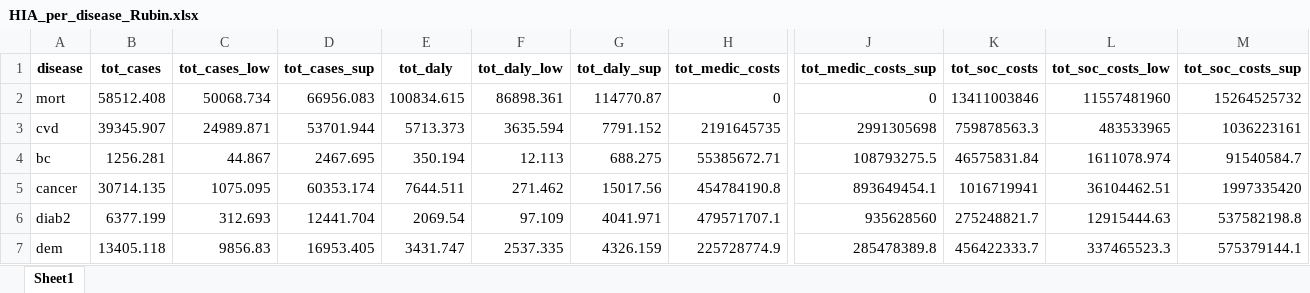
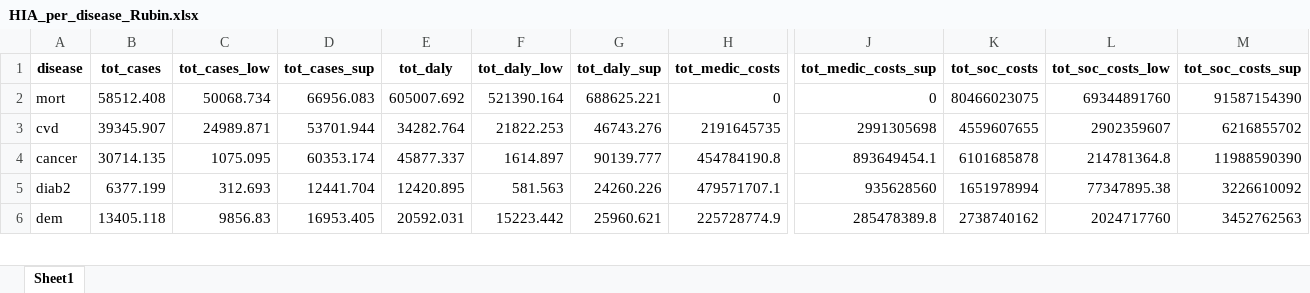
Before and after one commit to inesoriany/HIA_walking_steps, an Excel workbook: output/Tables/2019/Resampling/HIA_per_disease_Rubin.xlsx, sheet Sheet1, drawn as a sheet; only a part is shown, gaps mark what is left out; values as stored, in another font and other column widths than the file's, no borders; removed rows and columns are numbered as before the commit, all else as after; rows hold the shown columns only; the diff covers the shown part only; the diff names each change by its address in the sheet, - before the commit and + after, or states it on an @@ line.

```diff
--- a/output/Tables/2019/Resampling/HIA_per_disease_Rubin.xlsx (sheet Sheet1)
+++ b/output/Tables/2019/Resampling/HIA_per_disease_Rubin.xlsx (sheet Sheet1)
-E2 (tot_daly): 100834.615
+E2 (tot_daly): 605007.692
-F2 (tot_daly_low): 86898.361
+F2 (tot_daly_low): 521390.164
-G2 (tot_daly_sup): 114770.87
+G2 (tot_daly_sup): 688625.221
-K2 (tot_soc_costs): 13411003846
+K2 (tot_soc_costs): 80466023075
-L2 (tot_soc_costs_low): 11557481960
+L2 (tot_soc_costs_low): 69344891760
-M2 (tot_soc_costs_sup): 15264525732
+M2 (tot_soc_costs_sup): 91587154390
-E3 (tot_daly): 5713.373
+E3 (tot_daly): 34282.764
-F3 (tot_daly_low): 3635.594
+F3 (tot_daly_low): 21822.253
-G3 (tot_daly_sup): 7791.152
+G3 (tot_daly_sup): 46743.276
-K3 (tot_soc_costs): 759878563.3
+K3 (tot_soc_costs): 4559607655
-L3 (tot_soc_costs_low): 483533965
+L3 (tot_soc_costs_low): 2902359607
-M3 (tot_soc_costs_sup): 1036223161
+M3 (tot_soc_costs_sup): 6216855702
-row 4: bc | 1256.281 | 44.867 | 2467.695 | 350.194 | 12.113 | 688.275 | 55385672.71 | 108793275.5 | 46575831.84 | 1611078.974 | 91540584.7
-E4 (tot_daly): 7644.511
+E4 (tot_daly): 45877.337
-F4 (tot_daly_low): 271.462
+F4 (tot_daly_low): 1614.897
-G4 (tot_daly_sup): 15017.56
+G4 (tot_daly_sup): 90139.777
-K4 (tot_soc_costs): 1016719941
+K4 (tot_soc_costs): 6101685878
-L4 (tot_soc_costs_low): 36104462.51
+L4 (tot_soc_costs_low): 214781364.8
-M4 (tot_soc_costs_sup): 1997335420
+M4 (tot_soc_costs_sup): 11988590390
-E5 (tot_daly): 2069.54
+E5 (tot_daly): 12420.895
-F5 (tot_daly_low): 97.109
+F5 (tot_daly_low): 581.563
-G5 (tot_daly_sup): 4041.971
+G5 (tot_daly_sup): 24260.226
-K5 (tot_soc_costs): 275248821.7
+K5 (tot_soc_costs): 1651978994
-L5 (tot_soc_costs_low): 12915444.63
+L5 (tot_soc_costs_low): 77347895.38
-M5 (tot_soc_costs_sup): 537582198.8
+M5 (tot_soc_costs_sup): 3226610092
-E6 (tot_daly): 3431.747
+E6 (tot_daly): 20592.031
-F6 (tot_daly_low): 2537.335
+F6 (tot_daly_low): 15223.442
-G6 (tot_daly_sup): 4326.159
+G6 (tot_daly_sup): 25960.621
-K6 (tot_soc_costs): 456422333.7
+K6 (tot_soc_costs): 2738740162
-L6 (tot_soc_costs_low): 337465523.3
+L6 (tot_soc_costs_low): 2024717760
-M6 (tot_soc_costs_sup): 575379144.1
+M6 (tot_soc_costs_sup): 3452762563
```
Also changed, not shown: 30 edited cells elsewhere in this sheet, output/Tables/2019/Resampling/HIA_per_age.xlsx, output/Tables/2019/Resampling/HIA_per_age_Rubin.xlsx, 14 other files.
